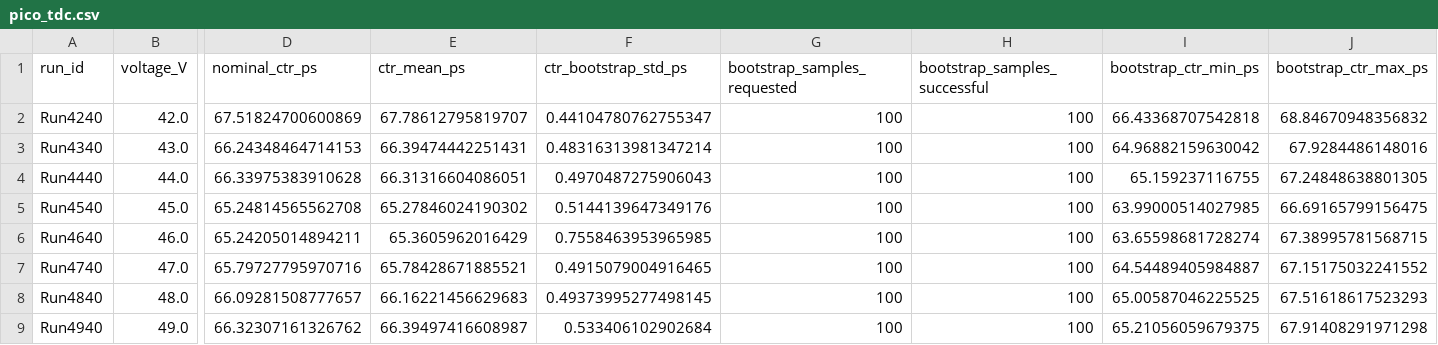
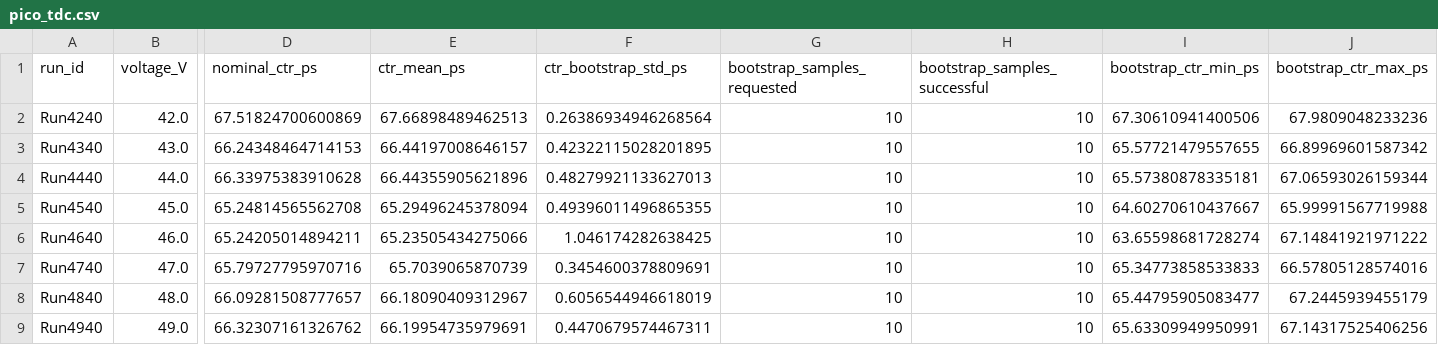
Before and after one commit to Alessandro-F-GH/tof-pet-timing-uchicago-ONAOSI-prj3, a CSV file: comparison_pico_scope/pico_tdc.csv, drawn as a sheet; only a part is shown, gaps mark what is left out; the diff names each change by its address in the sheet, - before the commit and + after, or states it on an @@ line.

```diff
--- a/comparison_pico_scope/pico_tdc.csv
+++ b/comparison_pico_scope/pico_tdc.csv
-E2 (ctr_mean_ps): 67.78612795819707
+E2 (ctr_mean_ps): 67.66898489462513
-F2 (ctr_bootstrap_std_ps): 0.44104780762755347
+F2 (ctr_bootstrap_std_ps): 0.26386934946268564
-G2:G9 (bootstrap_samples_requested): 100
+G2:G9 (bootstrap_samples_requested): 10
-H2:H9 (bootstrap_samples_successful): 100
+H2:H9 (bootstrap_samples_successful): 10
-I2 (bootstrap_ctr_min_ps): 66.43368707542818
+I2 (bootstrap_ctr_min_ps): 67.30610941400506
-J2 (bootstrap_ctr_max_ps): 68.84670948356832
+J2 (bootstrap_ctr_max_ps): 67.9809048233236
-E3 (ctr_mean_ps): 66.39474442251431
+E3 (ctr_mean_ps): 66.44197008646157
-F3 (ctr_bootstrap_std_ps): 0.48316313981347214
+F3 (ctr_bootstrap_std_ps): 0.42322115028201895
-I3 (bootstrap_ctr_min_ps): 64.96882159630042
+I3 (bootstrap_ctr_min_ps): 65.57721479557655
-J3 (bootstrap_ctr_max_ps): 67.9284486148016
+J3 (bootstrap_ctr_max_ps): 66.89969601587342
-E4 (ctr_mean_ps): 66.31316604086051
+E4 (ctr_mean_ps): 66.44355905621896
-F4 (ctr_bootstrap_std_ps): 0.4970487275906043
+F4 (ctr_bootstrap_std_ps): 0.48279921133627013
-I4 (bootstrap_ctr_min_ps): 65.159237116755
+I4 (bootstrap_ctr_min_ps): 65.57380878335181
-J4 (bootstrap_ctr_max_ps): 67.24848638801305
+J4 (bootstrap_ctr_max_ps): 67.06593026159344
-E5 (ctr_mean_ps): 65.27846024190302
+E5 (ctr_mean_ps): 65.29496245378094
-F5 (ctr_bootstrap_std_ps): 0.5144139647349176
+F5 (ctr_bootstrap_std_ps): 0.49396011496865355
-I5 (bootstrap_ctr_min_ps): 63.99000514027985
+I5 (bootstrap_ctr_min_ps): 64.60270610437667
-J5 (bootstrap_ctr_max_ps): 66.69165799156475
+J5 (bootstrap_ctr_max_ps): 65.99991567719988
-E6 (ctr_mean_ps): 65.3605962016429
+E6 (ctr_mean_ps): 65.23505434275066
-F6 (ctr_bootstrap_std_ps): 0.7558463953965985
+F6 (ctr_bootstrap_std_ps): 1.046174282638425
-J6 (bootstrap_ctr_max_ps): 67.38995781568715
+J6 (bootstrap_ctr_max_ps): 67.14841921971222
-E7 (ctr_mean_ps): 65.78428671885521
+E7 (ctr_mean_ps): 65.7039065870739
-F7 (ctr_bootstrap_std_ps): 0.4915079004916465
+F7 (ctr_bootstrap_std_ps): 0.3454600378809691
-I7 (bootstrap_ctr_min_ps): 64.54489405984887
+I7 (bootstrap_ctr_min_ps): 65.34773858533833
-J7 (bootstrap_ctr_max_ps): 67.15175032241552
+J7 (bootstrap_ctr_max_ps): 66.57805128574016
-E8 (ctr_mean_ps): 66.16221456629683
+E8 (ctr_mean_ps): 66.18090409312967
-F8 (ctr_bootstrap_std_ps): 0.49373995277498145
+F8 (ctr_bootstrap_std_ps): 0.6056544946618019
-I8 (bootstrap_ctr_min_ps): 65.00587046225525
+I8 (bootstrap_ctr_min_ps): 65.44795905083477
-J8 (bootstrap_ctr_max_ps): 67.51618617523293
+J8 (bootstrap_ctr_max_ps): 67.2445939455179
-E9 (ctr_mean_ps): 66.39497416608987
+E9 (ctr_mean_ps): 66.19954735979691
-F9 (ctr_bootstrap_std_ps): 0.533406102902684
+F9 (ctr_bootstrap_std_ps): 0.4470679574467311
-I9 (bootstrap_ctr_min_ps): 65.21056059679375
+I9 (bootstrap_ctr_min_ps): 65.63309949950991
-J9 (bootstrap_ctr_max_ps): 67.91408291971298
+J9 (bootstrap_ctr_max_ps): 67.14317525406256
```
Also changed, not shown: comparison_pico_scope/oscilloscope_adaptive_led.csv, comparison_pico_scope/paired_comparison.csv, 51 other files.
